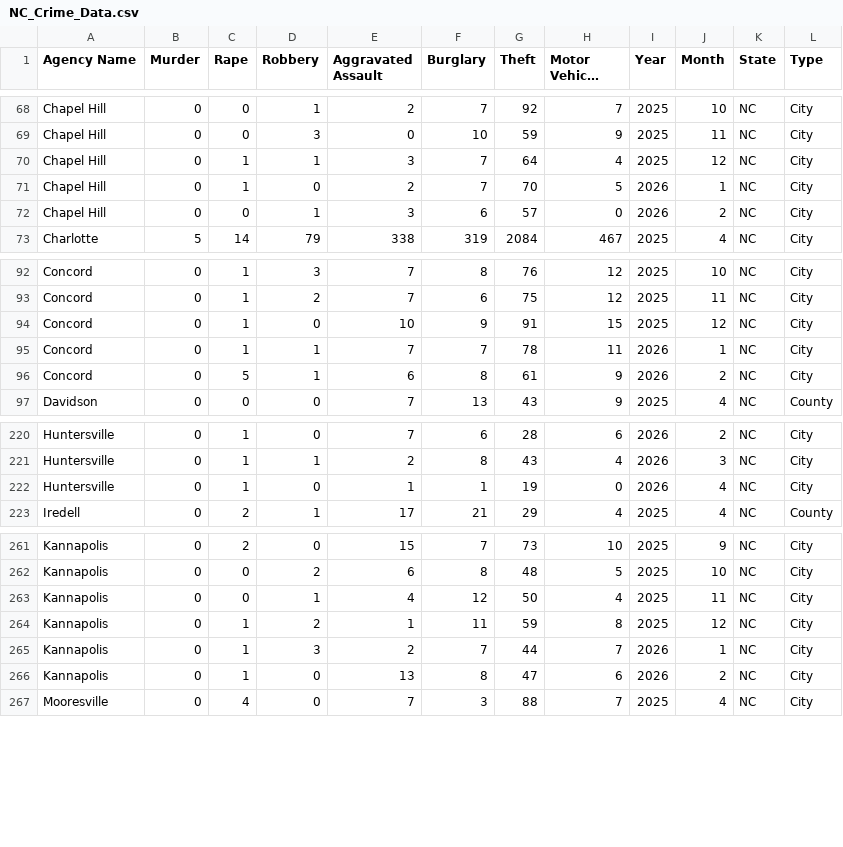
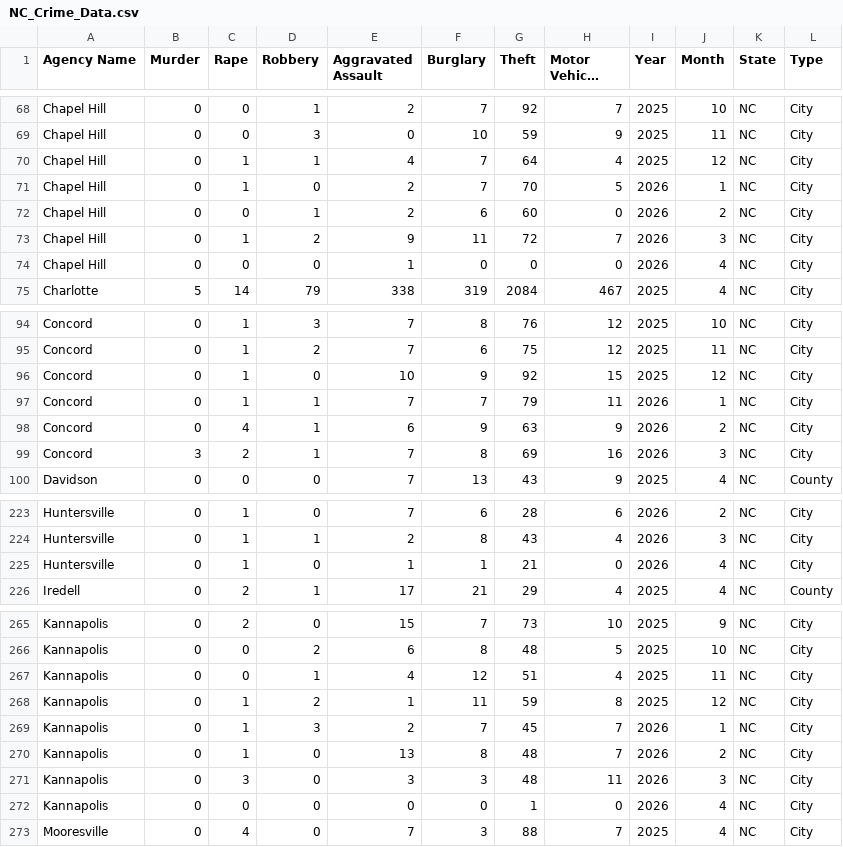
Before and after one commit to AH-Datalytics/nc-crime-output, a CSV file: NC_Crime_Data.csv, drawn as a sheet; only a part is shown, gaps mark what is left out; long unchanged cells end in …; the diff covers the shown part only.

```diff
--- a/NC_Crime_Data.csv
+++ b/NC_Crime_Data.csv
@@ -69,5 +69,7 @@ Chapel Hill,0,0,1,2,7,92,7,2025,10,NC,City
 Chapel Hill,0,0,3,0,10,59,9,2025,11,NC,City
-Chapel Hill,0,1,1,3,7,64,4,2025,12,NC,City
+Chapel Hill,0,1,1,4,7,64,4,2025,12,NC,City
 Chapel Hill,0,1,0,2,7,70,5,2026,1,NC,City
-Chapel Hill,0,0,1,3,6,57,0,2026,2,NC,City
+Chapel Hill,0,0,1,2,6,60,0,2026,2,NC,City
+Chapel Hill,0,1,2,9,11,72,7,2026,3,NC,City
+Chapel Hill,0,0,0,1,0,0,0,2026,4,NC,City
 Charlotte,5,14,79,338,319,2084,467,2025,4,NC,City
@@ -93,5 +95,6 @@ Concord,0,1,3,7,8,76,12,2025,10,NC,City
 Concord,0,1,2,7,6,75,12,2025,11,NC,City
-Concord,0,1,0,10,9,91,15,2025,12,NC,City
-Concord,0,1,1,7,7,78,11,2026,1,NC,City
-Concord,0,5,1,6,8,61,9,2026,2,NC,City
+Concord,0,1,0,10,9,92,15,2025,12,NC,City
+Concord,0,1,1,7,7,79,11,2026,1,NC,City
+Concord,0,4,1,6,9,63,9,2026,2,NC,City
+Concord,3,2,1,7,8,69,16,2026,3,NC,City
 Davidson,0,0,0,7,13,43,9,2025,4,NC,County
@@ -221,3 +224,3 @@ Huntersville,0,1,0,7,6,28,6,2026,2,NC,City
 Huntersville,0,1,1,2,8,43,4,2026,3,NC,City
-Huntersville,0,1,0,1,1,19,0,2026,4,NC,City
+Huntersville,0,1,0,1,1,21,0,2026,4,NC,City
 Iredell,0,2,1,17,21,29,4,2025,4,NC,County
@@ -262,6 +266,8 @@ Kannapolis,0,2,0,15,7,73,10,2025,9,NC,City
 Kannapolis,0,0,2,6,8,48,5,2025,10,NC,City
-Kannapolis,0,0,1,4,12,50,4,2025,11,NC,City
+Kannapolis,0,0,1,4,12,51,4,2025,11,NC,City
 Kannapolis,0,1,2,1,11,59,8,2025,12,NC,City
-Kannapolis,0,1,3,2,7,44,7,2026,1,NC,City
-Kannapolis,0,1,0,13,8,47,6,2026,2,NC,City
+Kannapolis,0,1,3,2,7,45,7,2026,1,NC,City
+Kannapolis,0,1,0,13,8,48,7,2026,2,NC,City
+Kannapolis,0,3,0,3,3,48,11,2026,3,NC,City
+Kannapolis,0,0,0,0,0,1,0,2026,4,NC,City
 Mooresville,0,4,0,7,3,88,7,2025,4,NC,City
```
Also changed, not shown: 2 added rows and 38 edited cells elsewhere in this file.
